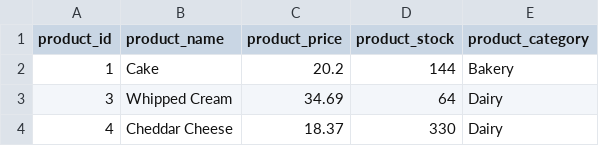
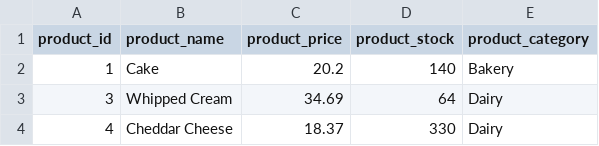
Before and after one commit to ahmedayman9/Eyouth_Depi_Smart-Inventory-Order-Management-System, a CSV file: data/supermarket_inventory.csv, drawn as a sheet; only a part is shown.

```diff
--- a/data/supermarket_inventory.csv
+++ b/data/supermarket_inventory.csv
@@ -1,3 +1,3 @@
 product_id,product_name,product_price,product_stock,product_category
-1,Cake,20.2,144,Bakery
+1,Cake,20.2,140,Bakery
 3,Whipped Cream,34.69,64,Dairy
```
Also changed, not shown: 2 other files.
